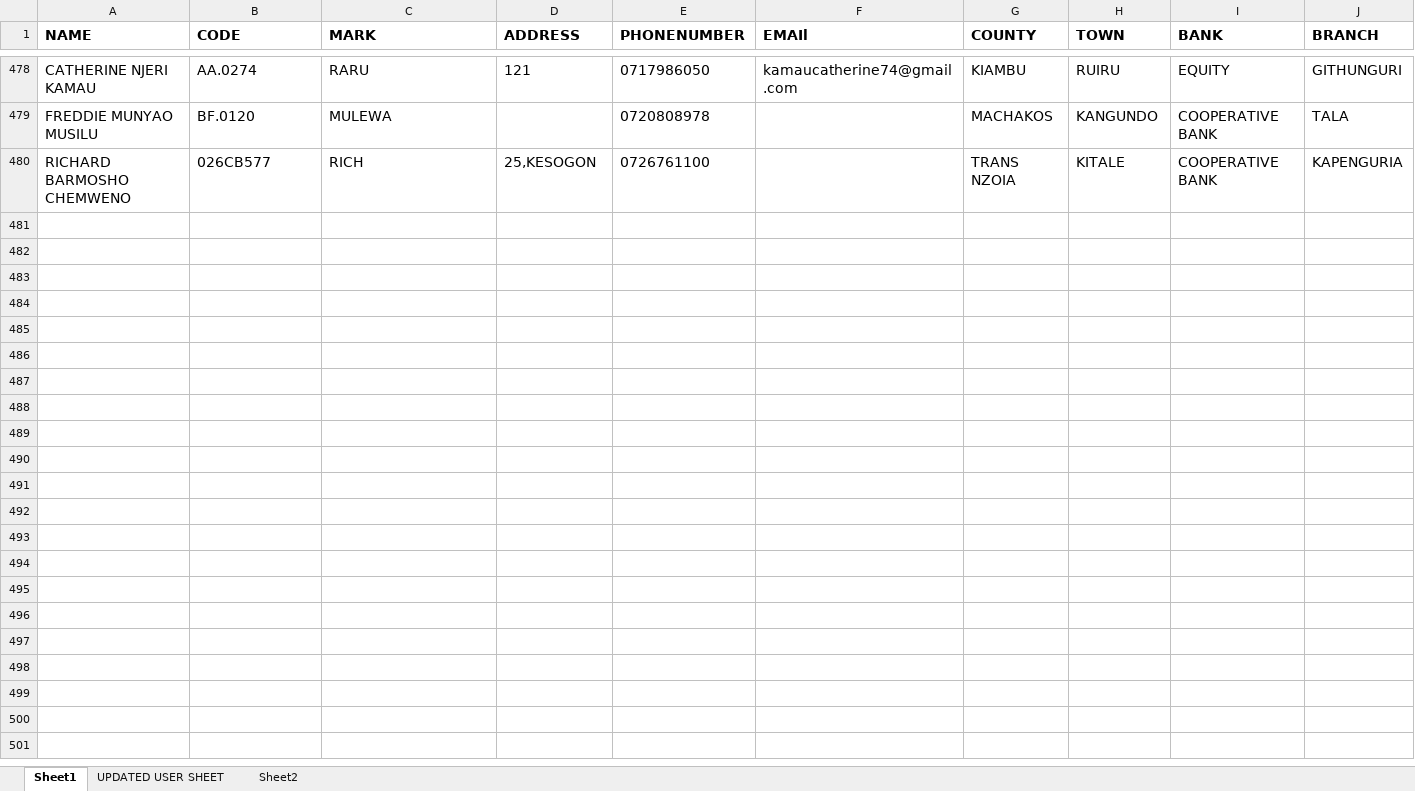
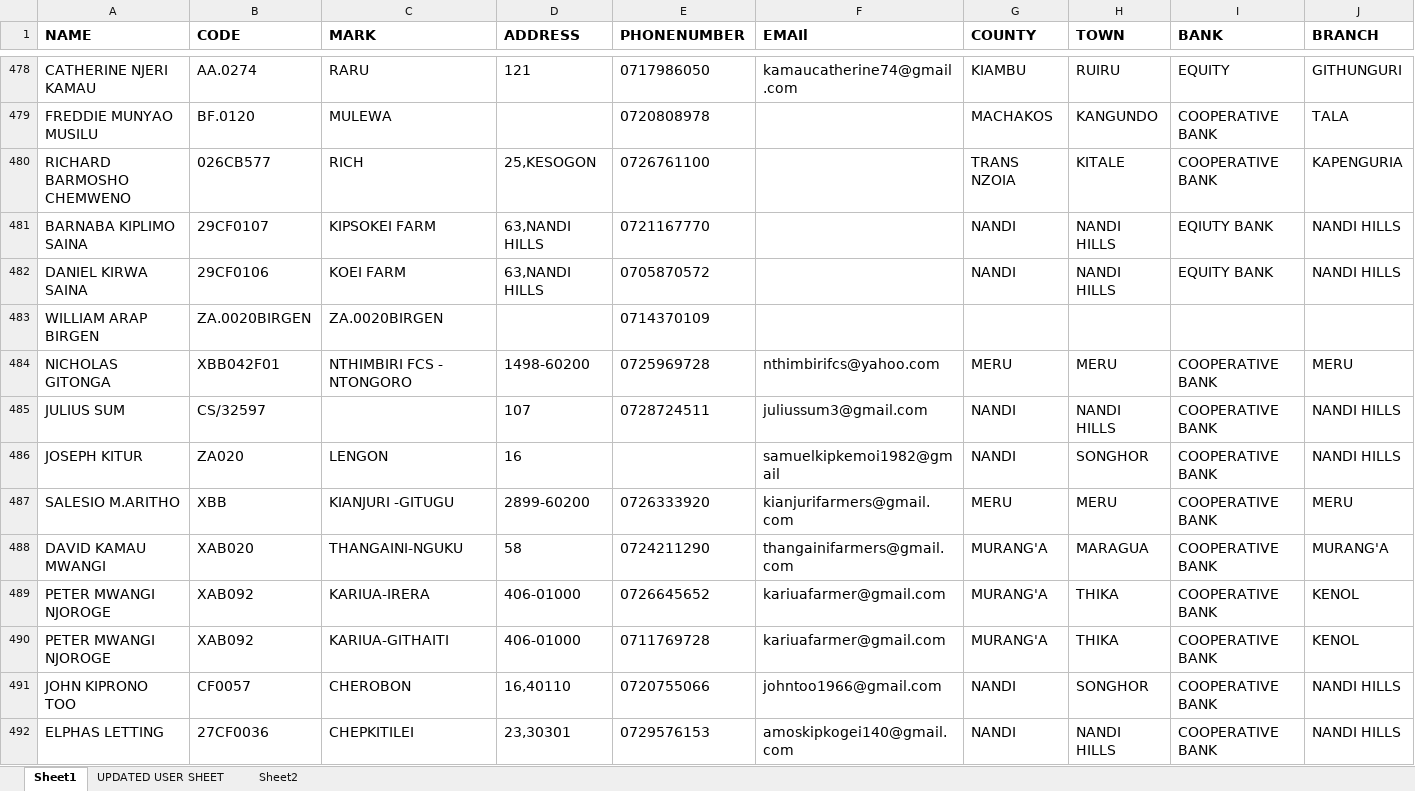
Before and after one commit to michaelmurwayi/beanview, an Excel workbook: app/farmers.xlsx, sheet Sheet1, drawn as a sheet; only a part is shown, gaps mark what is left out; values as stored, in another font and other column widths than the file's, no borders; conditional formats and table styles not drawn; rows hold the shown columns only; the diff covers the shown part only; the diff names each change by its address in the sheet, - before the commit and + after, or states it on an @@ line.

```diff
--- a/app/farmers.xlsx (sheet Sheet1)
+++ b/app/farmers.xlsx (sheet Sheet1)
+row 481: BARNABA KIPLIMO SAINA | 29CF0107 | KIPSOKEI FARM | 63,NANDI HILLS | 0721167770 |  | NANDI | NANDI HILLS | EQIUTY BANK | NANDI HILLS
+row 482: DANIEL KIRWA SAINA | 29CF0106 | KOEI FARM | 63,NANDI HILLS | 0705870572 |  | NANDI | NANDI HILLS | EQUITY BANK | NANDI HILLS
+row 483: WILLIAM ARAP BIRGEN | ZA.0020BIRGEN | ZA.0020BIRGEN |  | 0714370109
+row 484: NICHOLAS GITONGA | XBB042F01 | NTHIMBIRI FCS - NTONGORO | 1498-60200 | 0725969728 | nthimbirifcs@yahoo.com | MERU | MERU | COOPERATIVE BANK | MERU
+row 485: JULIUS SUM | CS/32597 |  | 107 | 0728724511 | juliussum3@gmail.com | NANDI | NANDI HILLS | COOPERATIVE BANK | NANDI HILLS
+row 486: JOSEPH KITUR | ZA020 | LENGON | 16 |  | samuelkipkemoi1982@gmail | NANDI | SONGHOR | COOPERATIVE BANK | NANDI HILLS
+row 487: SALESIO M.ARITHO | XBB | KIANJURI -GITUGU | 2899-60200 | 0726333920 | kianjurifarmers@gmail.com | MERU | MERU | COOPERATIVE BANK | MERU
+row 488: DAVID KAMAU MWANGI | XAB020 | THANGAINI-NGUKU | 58 | 0724211290 | thangainifarmers@gmail.com | MURANG'A | MARAGUA | COOPERATIVE BANK | MURANG'A
+row 489: PETER MWANGI NJOROGE | XAB092 | KARIUA-IRERA | 406-01000 | 0726645652 | kariuafarmer@gmail.com | MURANG'A | THIKA | COOPERATIVE BANK | KENOL
+row 490: PETER MWANGI NJOROGE | XAB092 | KARIUA-GITHAITI | 406-01000 | 0711769728 | kariuafarmer@gmail.com | MURANG'A | THIKA | COOPERATIVE BANK | KENOL
+row 491: JOHN KIPRONO TOO | CF0057 | CHEROBON | 16,40110 | 0720755066 | johntoo1966@gmail.com | NANDI | SONGHOR | COOPERATIVE BANK | NANDI HILLS
+row 492: ELPHAS LETTING | 27CF0036 | CHEPKITILEI | 23,30301 | 0729576153 | amoskipkogei140@gmail.com | NANDI | NANDI HILLS | COOPERATIVE BANK | NANDI HILLS
```
Also changed, not shown: 13 added rows, 2 removed rows and 18 edited cells elsewhere in this sheet, 1 other file.
